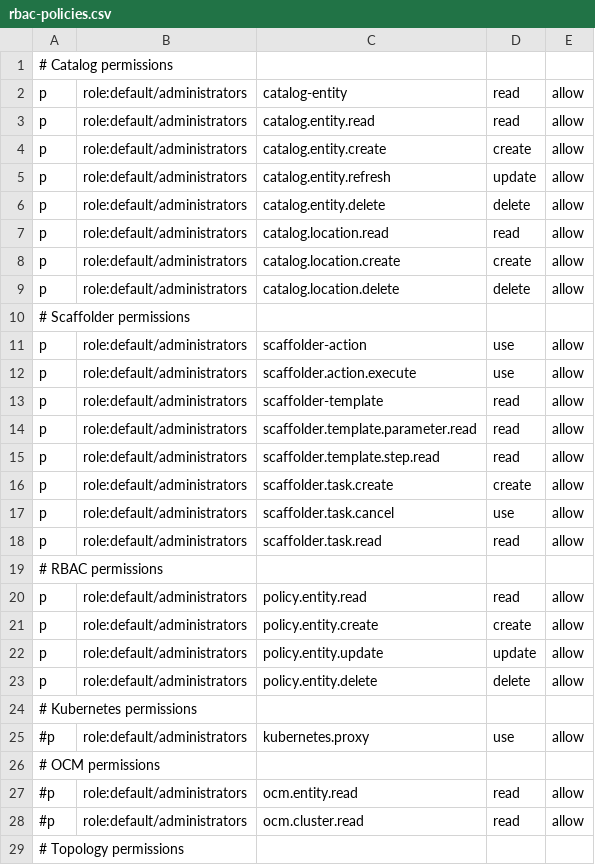
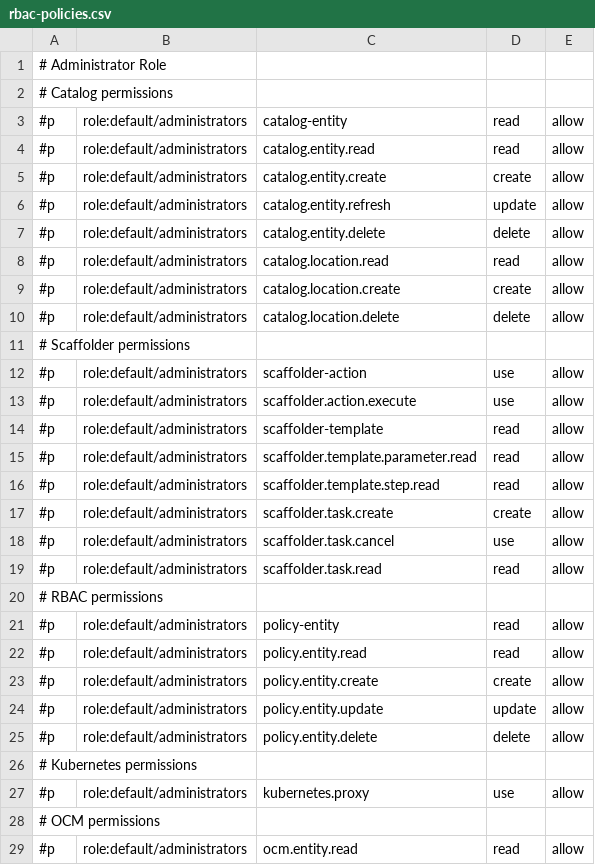
Before and after one commit to rhdh-adventure-organization/rhdh-adventure, a CSV file: documentation/modules/ROOT/examples/challenge-03/rbac-policies.csv, drawn as a sheet; only a part is shown; the shorter side is filled out with more unchanged rows; the diff covers the shown part only.

```diff
--- a/documentation/modules/ROOT/examples/challenge-03/rbac-policies.csv
+++ b/documentation/modules/ROOT/examples/challenge-03/rbac-policies.csv
@@ -1,24 +1,26 @@
+# Administrator Role
 # Catalog permissions
-p, role:default/administrators, catalog-entity, read, allow
-p, role:default/administrators, catalog.entity.read, read, allow
-p, role:default/administrators, catalog.entity.create, create, allow
-p, role:default/administrators, catalog.entity.refresh, update, allow
-p, role:default/administrators, catalog.entity.delete, delete, allow
-p, role:default/administrators, catalog.location.read, read, allow
-p, role:default/administrators, catalog.location.create, create, allow
-p, role:default/administrators, catalog.location.delete, delete, allow
+#p, role:default/administrators, catalog-entity, read, allow
+#p, role:default/administrators, catalog.entity.read, read, allow
+#p, role:default/administrators, catalog.entity.create, create, allow
+#p, role:default/administrators, catalog.entity.refresh, update, allow
+#p, role:default/administrators, catalog.entity.delete, delete, allow
+#p, role:default/administrators, catalog.location.read, read, allow
+#p, role:default/administrators, catalog.location.create, create, allow
+#p, role:default/administrators, catalog.location.delete, delete, allow
 # Scaffolder permissions
-p, role:default/administrators, scaffolder-action, use, allow
-p, role:default/administrators, scaffolder.action.execute, use, allow
-p, role:default/administrators, scaffolder-template, read, allow
-p, role:default/administrators, scaffolder.template.parameter.read, read, allow
-p, role:default/administrators, scaffolder.template.step.read, read, allow
-p, role:default/administrators, scaffolder.task.create, create, allow
-p, role:default/administrators, scaffolder.task.cancel, use, allow
-p, role:default/administrators, scaffolder.task.read, read, allow
+#p, role:default/administrators, scaffolder-action, use, allow
+#p, role:default/administrators, scaffolder.action.execute, use, allow
+#p, role:default/administrators, scaffolder-template, read, allow
+#p, role:default/administrators, scaffolder.template.parameter.read, read, allow
+#p, role:default/administrators, scaffolder.template.step.read, read, allow
+#p, role:default/administrators, scaffolder.task.create, create, allow
+#p, role:default/administrators, scaffolder.task.cancel, use, allow
+#p, role:default/administrators, scaffolder.task.read, read, allow
 # RBAC permissions
-p, role:default/administrators, policy.entity.read, read, allow
-p, role:default/administrators, policy.entity.create, create, allow
-p, role:default/administrators, policy.entity.update, update, allow
-p, role:default/administrators, policy.entity.delete, delete, allow
+#p, role:default/administrators, policy-entity, read, allow
+#p, role:default/administrators, policy.entity.read, read, allow
+#p, role:default/administrators, policy.entity.create, create, allow
+#p, role:default/administrators, policy.entity.update, update, allow
+#p, role:default/administrators, policy.entity.delete, delete, allow
 # Kubernetes permissions
```
Also changed, not shown: 23 added rows, 9 removed rows, 1 moved row and 4 edited cells elsewhere in this file, 8 other files.
